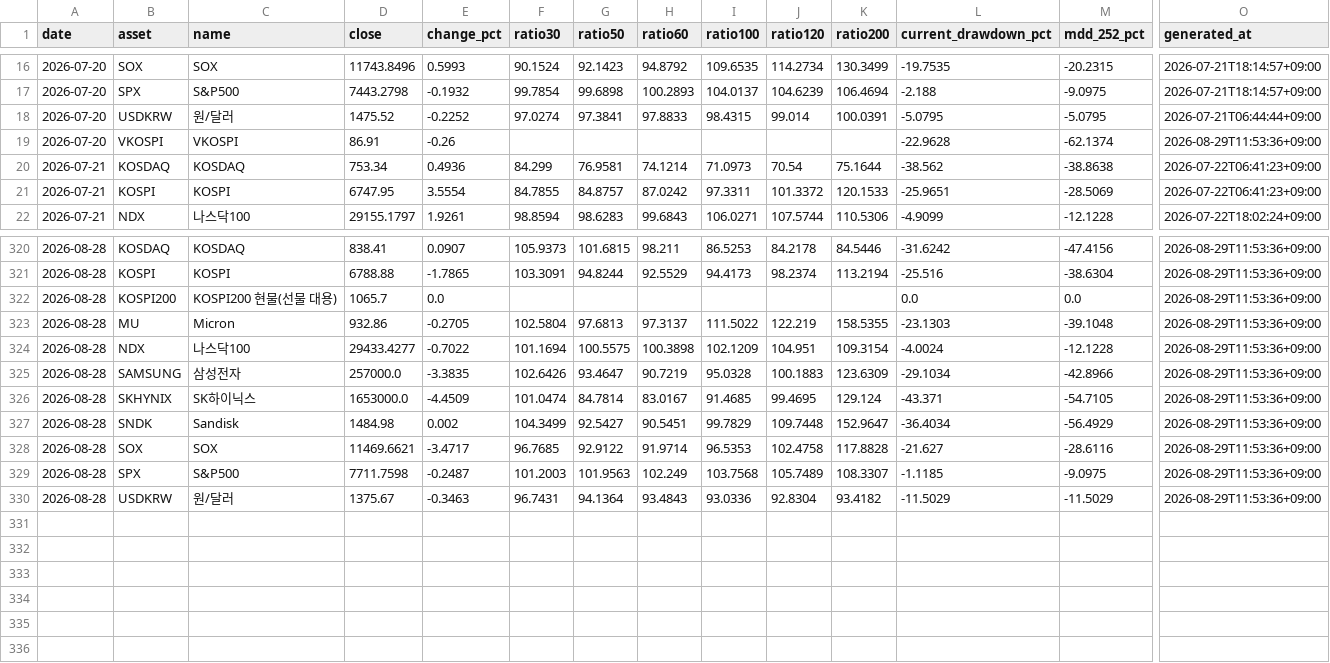
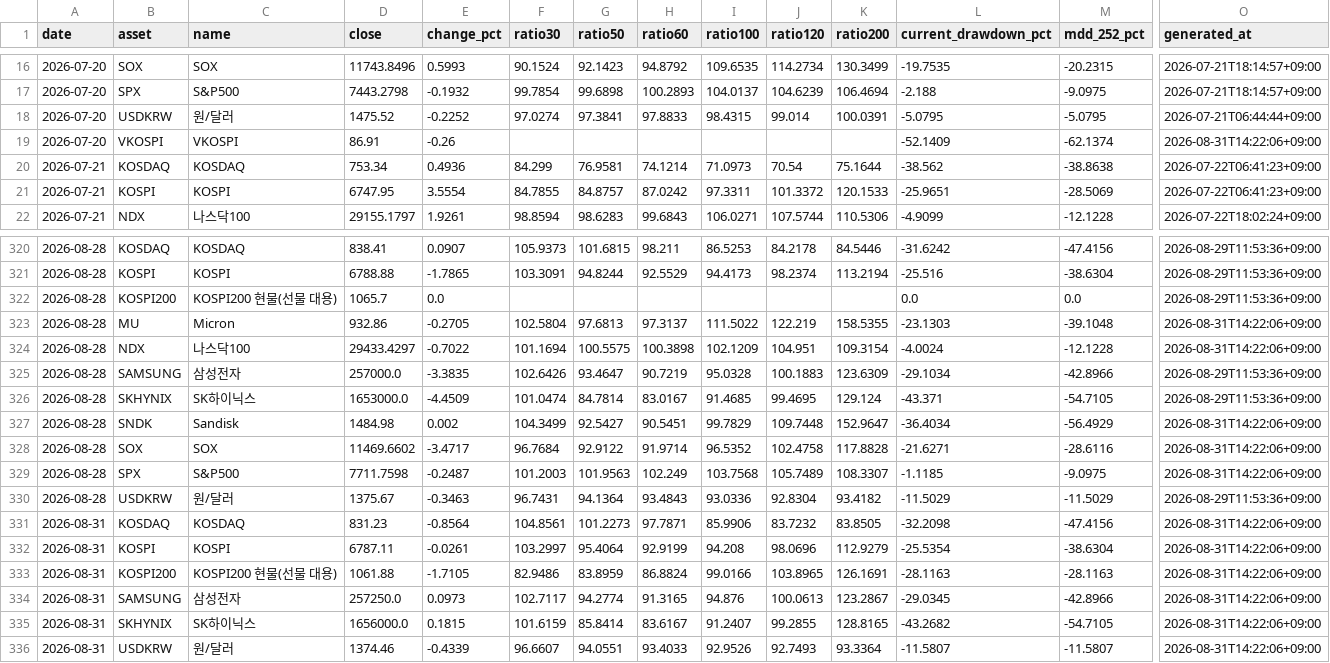
Before and after one commit to JungMin-4287/global-macro-korea-regime-dashboard, a CSV file: docs/data/daily_archive.csv, drawn as a sheet; only a part is shown, gaps mark what is left out; rows hold the shown columns only; the diff names each change by its address in the sheet, - before the commit and + after, or states it on an @@ line.

```diff
--- a/docs/data/daily_archive.csv
+++ b/docs/data/daily_archive.csv
-L19 (current_drawdown_pct): -22.9628
+L19 (current_drawdown_pct): -52.1409
-O19 (generated_at): 2026-08-29T11:53:36+09:00
+O19 (generated_at): 2026-08-31T14:22:06+09:00
-O323:O324 (generated_at): 2026-08-29T11:53:36+09:00
+O323:O324 (generated_at): 2026-08-31T14:22:06+09:00
-D324 (close): 29433.4277
+D324 (close): 29433.4297
-O327:O329 (generated_at): 2026-08-29T11:53:36+09:00
+O327:O329 (generated_at): 2026-08-31T14:22:06+09:00
-D328 (close): 11469.6621
+D328 (close): 11469.6602
-F328 (ratio30): 96.7685
+F328 (ratio30): 96.7684
-I328 (ratio100): 96.5353
+I328 (ratio100): 96.5352
-L328 (current_drawdown_pct): -21.627
+L328 (current_drawdown_pct): -21.6271
+row 331: 2026-08-31 | KOSDAQ | KOSDAQ | 831.23 | -0.8564 | 104.8561 | 101.2273 | 97.7871 | 85.9906 | 83.7232 | 83.8505 | -32.2098 | -47.4156 | 2026-08-31T14:22:06+09:00
+row 332: 2026-08-31 | KOSPI | KOSPI | 6787.11 | -0.0261 | 103.2997 | 95.4064 | 92.9199 | 94.208 | 98.0696 | 112.9279 | -25.5354 | -38.6304 | 2026-08-31T14:22:06+09:00
+row 333: 2026-08-31 | KOSPI200 | KOSPI200 현물(선물 대용) | 1061.88 | -1.7105 | 82.9486 | 83.8959 | 86.8824 | 99.0166 | 103.8965 | 126.1691 | -28.1163 | -28.1163 | 2026-08-31T14:22:06+09:00
+row 334: 2026-08-31 | SAMSUNG | 삼성전자 | 257250.0 | 0.0973 | 102.7117 | 94.2774 | 91.3165 | 94.876 | 100.0613 | 123.2867 | -29.0345 | -42.8966 | 2026-08-31T14:22:06+09:00
+row 335: 2026-08-31 | SKHYNIX | SK하이닉스 | 1656000.0 | 0.1815 | 101.6159 | 85.8414 | 83.6167 | 91.2407 | 99.2855 | 128.8165 | -43.2682 | -54.7105 | 2026-08-31T14:22:06+09:00
+row 336: 2026-08-31 | USDKRW | 원/달러 | 1374.46 | -0.4339 | 96.6607 | 94.0551 | 93.4033 | 92.9526 | 92.7493 | 93.3364 | -11.5807 | -11.5807 | 2026-08-31T14:22:06+09:00
```
Also changed, not shown: docs/data/correction_flow_map.csv, docs/data/foreign_net_buy_history.csv, 5 other files.
